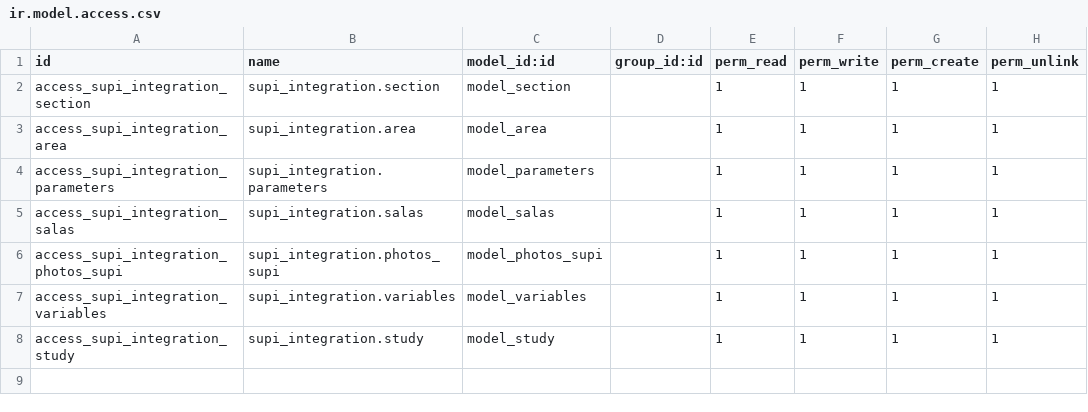
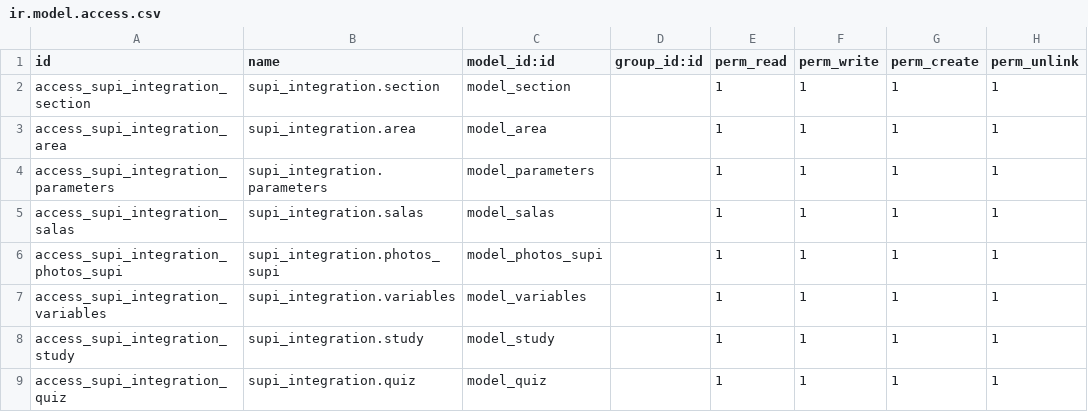
Before and after one commit to fjvigil89/ages_supi, a CSV file: supi_integration/security/ir.model.access.csv, drawn as a sheet.

Commit message:
Add data about quiz

```diff
--- a/supi_integration/security/ir.model.access.csv
+++ b/supi_integration/security/ir.model.access.csv
@@ -8 +8,2 @@ access_supi_integration_variables,supi_integration.variables,model_variables,,1,
 access_supi_integration_study,supi_integration.study,model_study,,1,1,1,1
+access_supi_integration_quiz,supi_integration.quiz,model_quiz,,1,1,1,1
```
Also changed, not shown: 4 other files.
